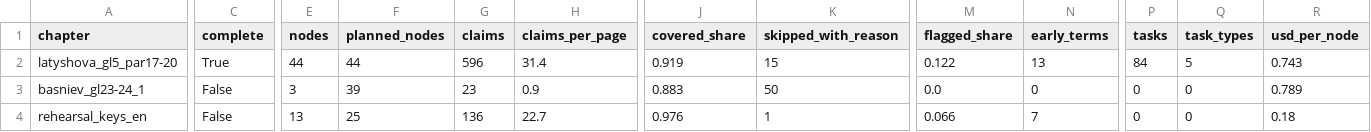
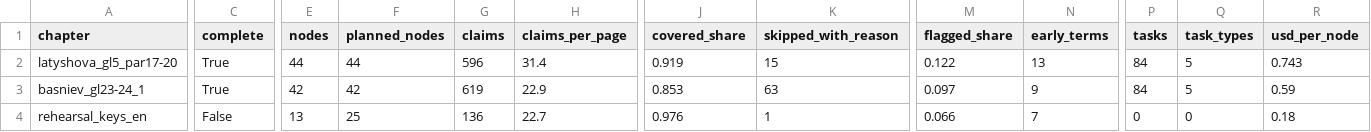
Before and after one commit to NuralyAb/KMG, a CSV file: workspace/out/transfer.csv, drawn as a sheet; only a part is shown, gaps mark what is left out; the diff names each change by its address in the sheet, - before the commit and + after, or states it on an @@ line.

```diff
--- a/workspace/out/transfer.csv
+++ b/workspace/out/transfer.csv
-C3 (complete): False
+C3 (complete): True
-E3 (nodes): 3
+E3 (nodes): 42
-F3 (planned_nodes): 39
+F3 (planned_nodes): 42
-G3 (claims): 23
+G3 (claims): 619
-H3 (claims_per_page): 0.9
+H3 (claims_per_page): 22.9
-J3 (covered_share): 0.883
+J3 (covered_share): 0.853
-K3 (skipped_with_reason): 50
+K3 (skipped_with_reason): 63
-M3 (flagged_share): 0.0
+M3 (flagged_share): 0.097
-N3 (early_terms): 0
+N3 (early_terms): 9
-P3 (tasks): 0
+P3 (tasks): 84
-Q3 (task_types): 0
+Q3 (task_types): 5
-R3 (usd_per_node): 0.789
+R3 (usd_per_node): 0.59
```
Also changed, not shown: 1 other file.
